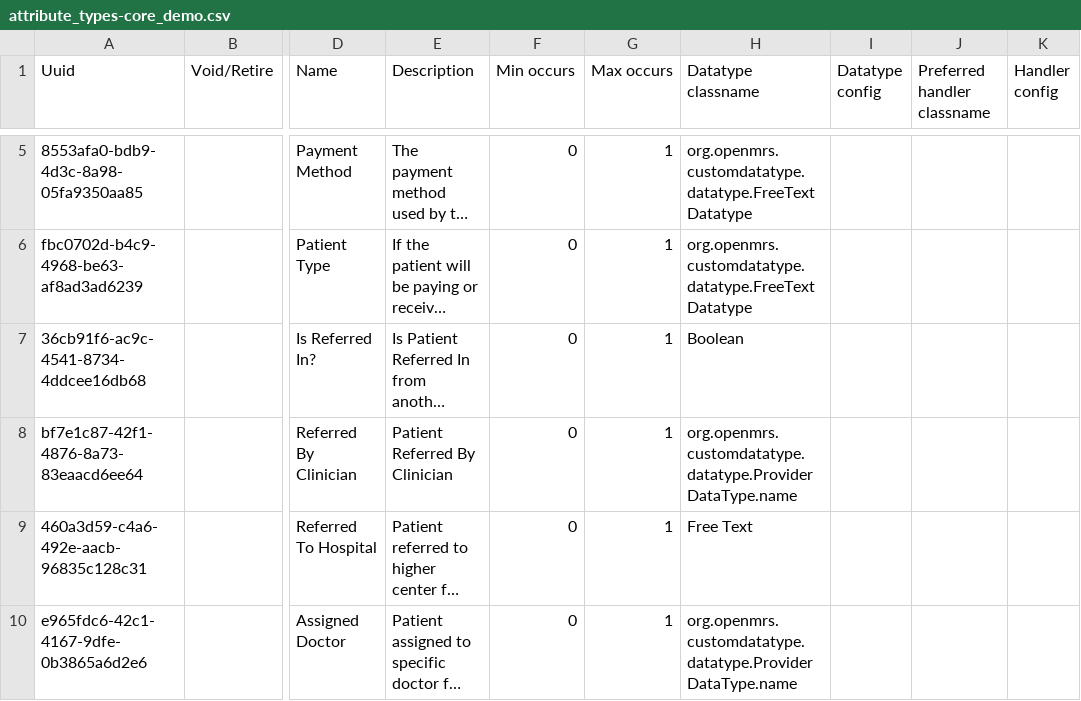
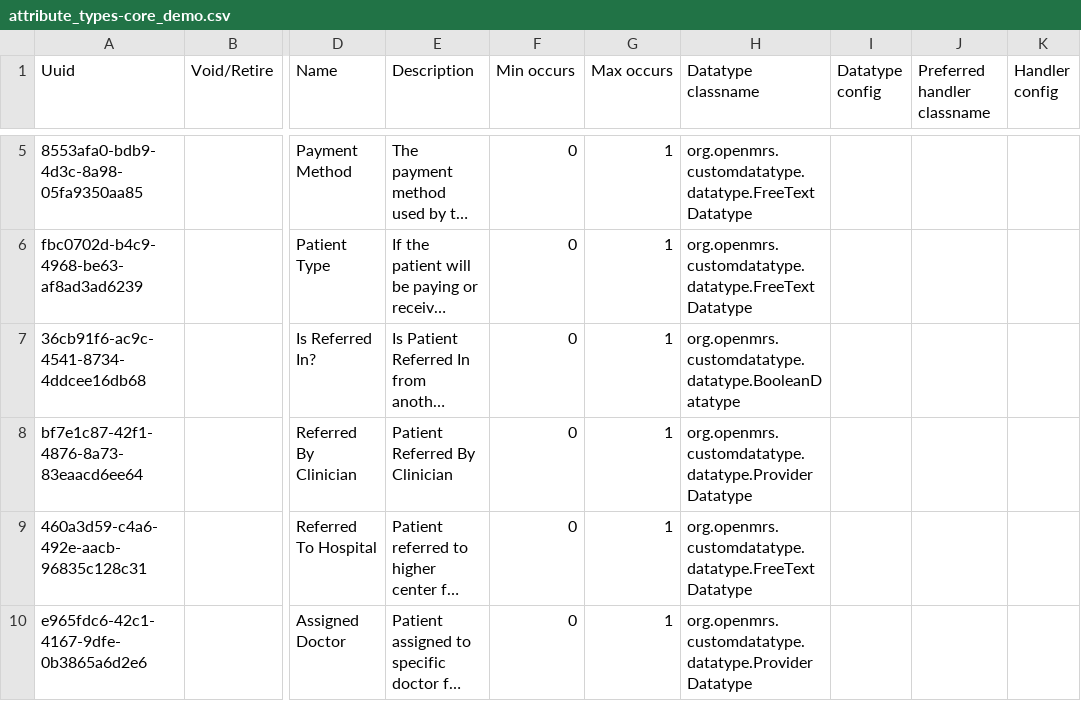
Before and after one commit to NidanHIS/openmrs-content-referenceapplication-demo, a CSV file: configuration/attributetypes/referenceapplication-demo/attribute_types-core_demo.csv, drawn as a sheet; only a part is shown, gaps mark what is left out; long unchanged cells end in …; the diff names each change by its address in the sheet, - before the commit and + after, or states it on an @@ line.

Commit message:
add visit attribute

```diff
--- a/configuration/attributetypes/referenceapplication-demo/attribute_types-core_demo.csv
+++ b/configuration/attributetypes/referenceapplication-demo/attribute_types-core_demo.csv
-H7 (Datatype classname): Boolean
+H7 (Datatype classname): org.openmrs.customdatatype.datatype.BooleanDatatype
-H8 (Datatype classname): org.openmrs.customdatatype.datatype.ProviderDataType.name
+H8 (Datatype classname): org.openmrs.customdatatype.datatype.ProviderDatatype
-H9 (Datatype classname): Free Text
+H9 (Datatype classname): org.openmrs.customdatatype.datatype.FreeTextDatatype
-H10 (Datatype classname): org.openmrs.customdatatype.datatype.ProviderDataType.name
+H10 (Datatype classname): org.openmrs.customdatatype.datatype.ProviderDatatype
```
